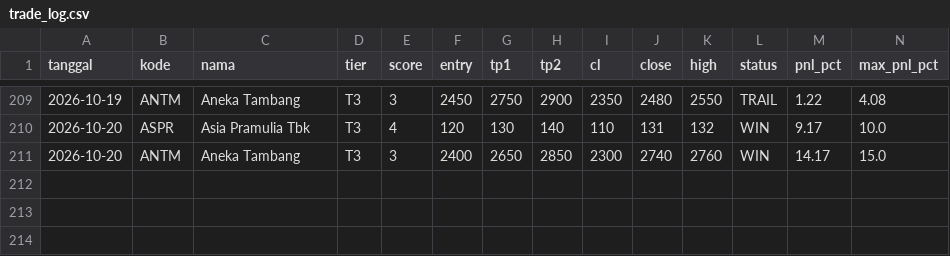
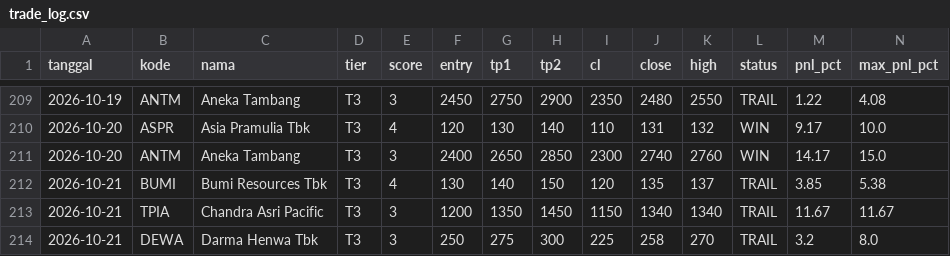
Before and after one commit to n4shru1/mycloude, a CSV file: data/trading/trade_log.csv, drawn as a sheet; only a part is shown, gaps mark what is left out; rows hold the shown columns only; the diff names each change by its address in the sheet, - before the commit and + after, or states it on an @@ line.

```diff
--- a/data/trading/trade_log.csv
+++ b/data/trading/trade_log.csv
+row 212: 2026-10-21 | BUMI | Bumi Resources Tbk | T3 | 4 | 130 | 140 | 150 | 120 | 135 | 137 | TRAIL | 3.85 | 5.38
+row 213: 2026-10-21 | TPIA | Chandra Asri Pacific | T3 | 3 | 1200 | 1350 | 1450 | 1150 | 1340 | 1340 | TRAIL | 11.67 | 11.67
+row 214: 2026-10-21 | DEWA | Darma Henwa Tbk | T3 | 3 | 250 | 275 | 300 | 225 | 258 | 270 | TRAIL | 3.2 | 8.0
```
